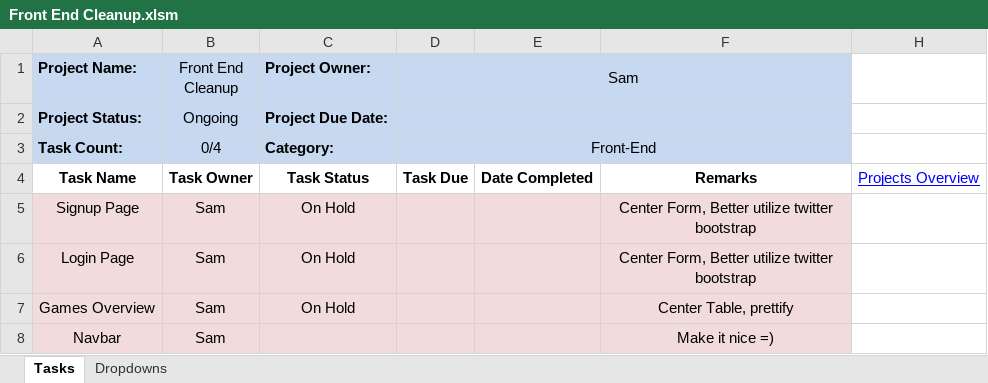
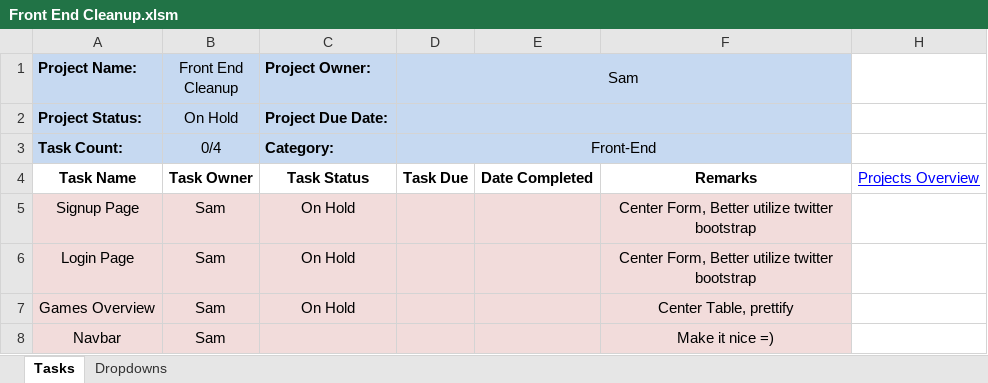
Before and after one commit to cuttle-cards/cuttle, an Excel workbook: Cuttle Agenda/Front End Cleanup.xlsm, sheet Tasks, drawn as a sheet; values as stored, in another font and other column widths than the file's, no borders; conditional formats not drawn; the diff names each change by its address in the sheet, - before the commit and + after, or states it on an @@ line.

```diff
--- a/Cuttle Agenda/Front End Cleanup.xlsm (sheet Tasks)
+++ b/Cuttle Agenda/Front End Cleanup.xlsm (sheet Tasks)
-B2 (Front End Cleanup): Ongoing
+B2 (Front End Cleanup): On Hold
```
Also changed, not shown: Cuttle Agenda/Game Logic.xlsm, Cuttle Agenda/Game View.xlsm, 5 other files.
